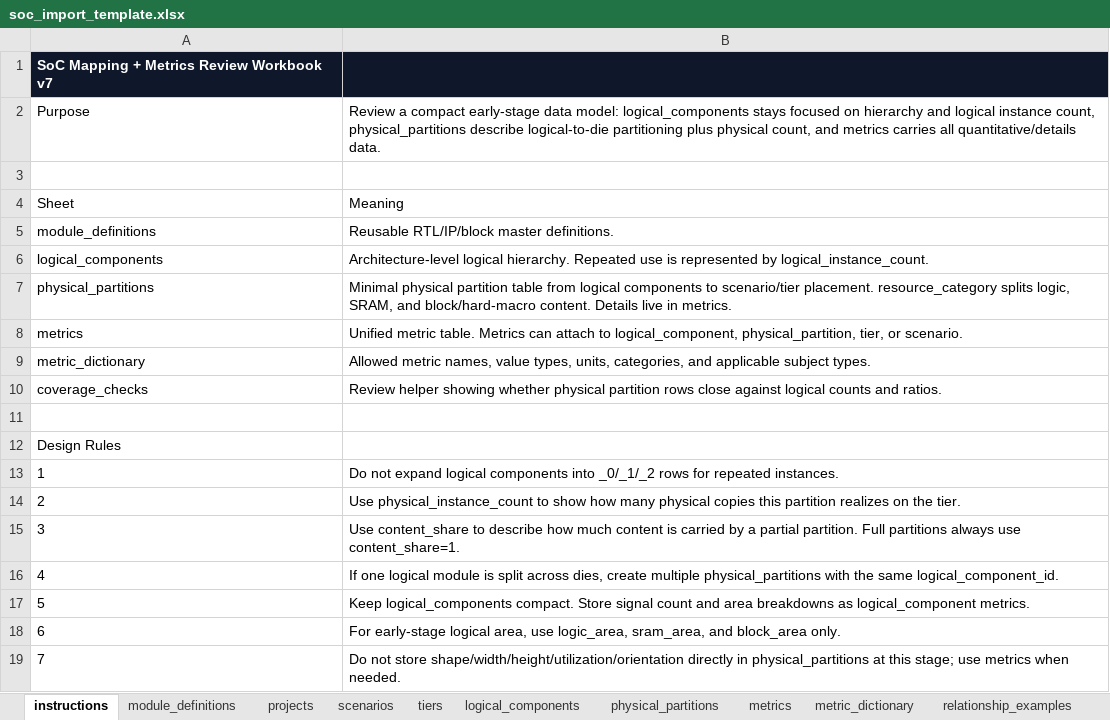
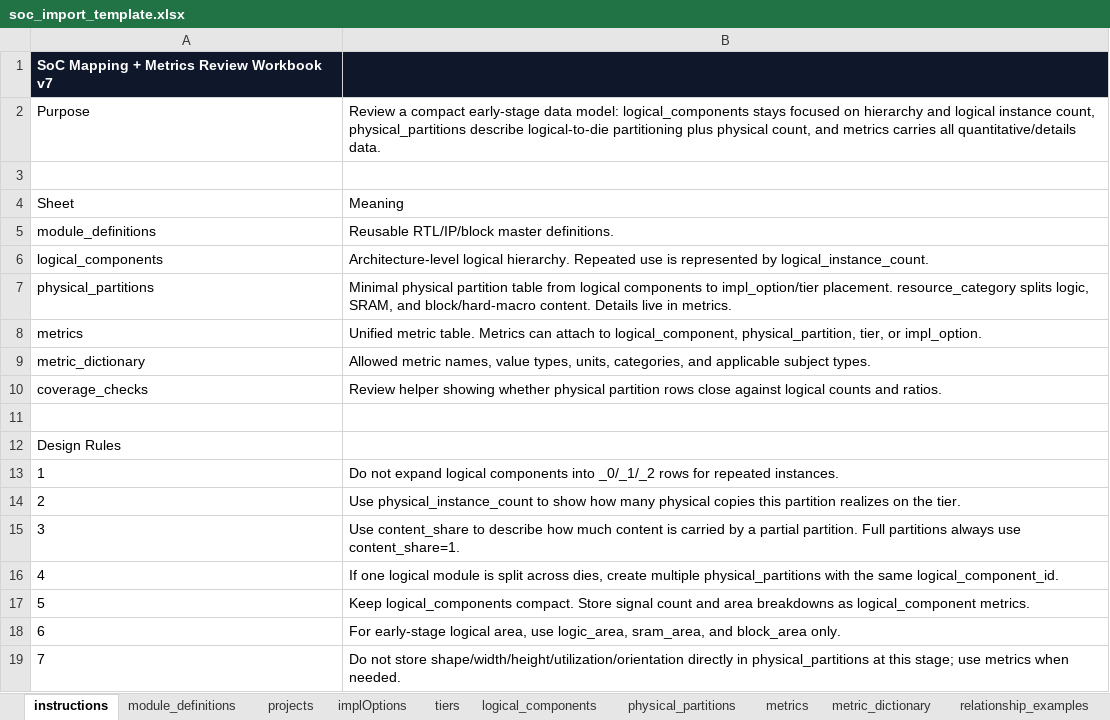
Before and after one commit to smhe00/soc_data, an Excel workbook: templates/soc_import_template.xlsx, sheet instructions, drawn as a sheet; values as stored, in another font and other column widths than the file's, no borders; the diff names each change by its address in the sheet, - before the commit and + after, or states it on an @@ line.

Commit message:
Refactor: rename Scenario to ImplOption (实现选项) globally

```diff
--- a/templates/soc_import_template.xlsx (sheet instructions)
+++ b/templates/soc_import_template.xlsx (sheet instructions)
-sheet tab: scenarios
+sheet tab: implOptions
-B7: …components to scenario/tier placement. resource_category…
+B7: …components to impl_option/tier placement. resource_category…
-B8: …tier, or scenario.
+B8: …tier, or impl_option.
```
Also changed, not shown: sheet metrics, sheet metric_dictionary, sheet implOptions, sheet tiers, sheet relationship_examples, sheet coverage_checks, 1 more sheet, 26 other files.
